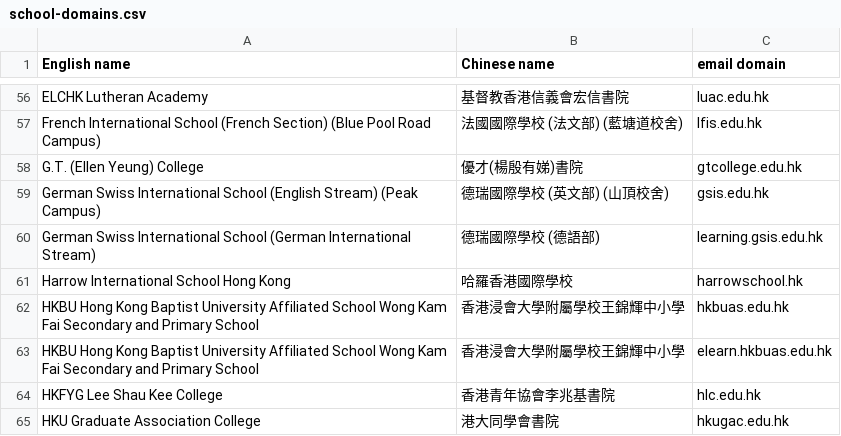
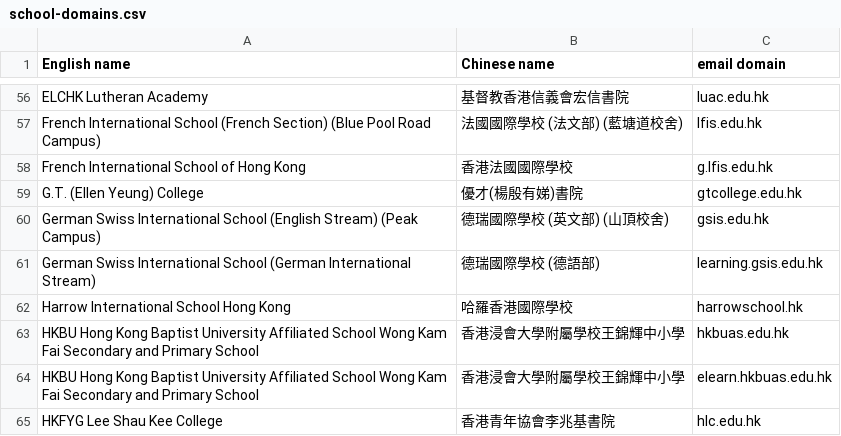
Before and after one commit to iamsteveng/loco-marketing, a CSV file: data/school-domains/school-domains.csv, drawn as a sheet; only a part is shown, gaps mark what is left out; the shorter side is filled out with more unchanged rows.

```diff
--- a/data/school-domains/school-domains.csv
+++ b/data/school-domains/school-domains.csv
@@ -57,2 +57,3 @@ ELCHK Lutheran Academy,基督教香港信義會宏信書院,luac.edu.hk
 French International School (French Section) (Blue Pool Road Campus),法國國際學校 (法文部) (藍塘道校舍),lfis.edu.hk
+French International School of Hong Kong,香港法國國際學校,g.lfis.edu.hk
 G.T. (Ellen Yeung) College,優才(楊殷有娣)書院,gtcollege.edu.hk
```
Also changed, not shown: 1 other file.
